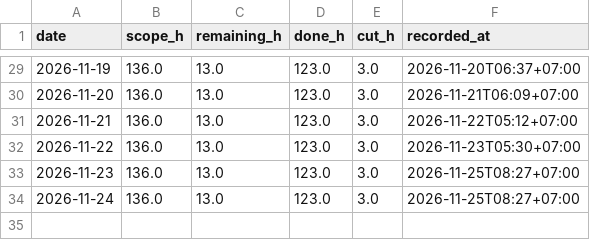
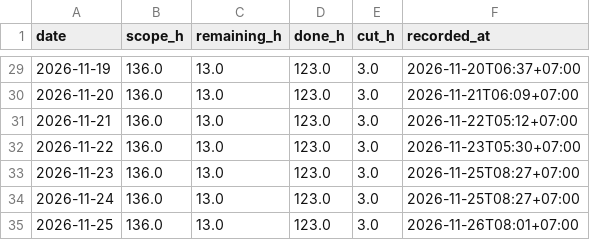
Before and after one commit to NeitLN/SaiGo, a CSV file: daily.csv, drawn as a sheet; only a part is shown, gaps mark what is left out.

```diff
--- a/daily.csv
+++ b/daily.csv
@@ -34 +34,2 @@ date,scope_h,remaining_h,done_h,cut_h,recorded_at
 2026-11-24,136.0,13.0,123.0,3.0,2026-11-25T08:27+07:00
+2026-11-25,136.0,13.0,123.0,3.0,2026-11-26T08:01+07:00
```
Also changed, not shown: burndown.csv, 3 other files.
